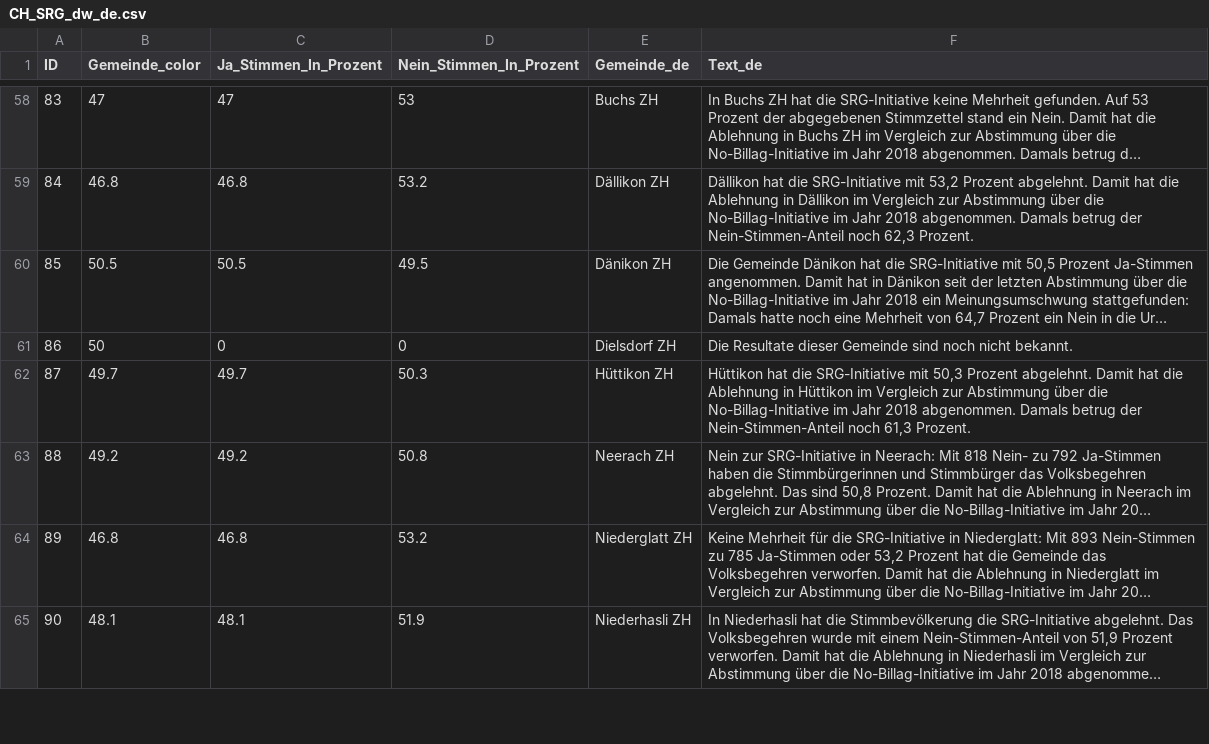
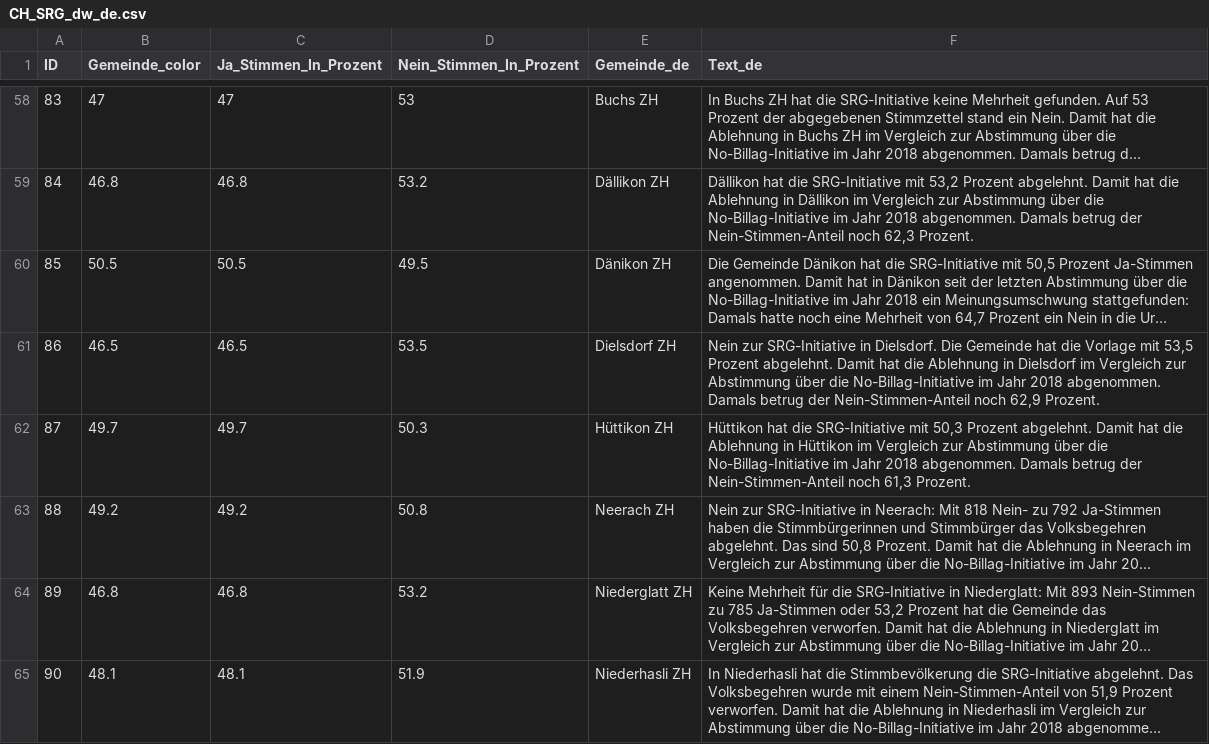
Before and after one commit to awp-finanznachrichten/lena_maerz2026, a CSV file: Output_Switzerland/CH_SRG_dw_de.csv, drawn as a sheet; only a part is shown, gaps mark what is left out; long unchanged cells end in …; the diff covers the shown part only; the diff names each change by its address in the sheet, - before the commit and + after, or states it on an @@ line.

```diff
--- a/Output_Switzerland/CH_SRG_dw_de.csv
+++ b/Output_Switzerland/CH_SRG_dw_de.csv
-B61 (Gemeinde_color): 50
+B61 (Gemeinde_color): 46.5
-C61 (Ja_Stimmen_In_Prozent): 0
+C61 (Ja_Stimmen_In_Prozent): 46.5
-D61 (Nein_Stimmen_In_Prozent): 0
+D61 (Nein_Stimmen_In_Prozent): 53.5
-F61 (Text_de): Die Resultate dieser Gemeinde sind noch nicht bekannt.
+F61 (Text_de): Nein zur SRG-Initiative in Dielsdorf. Die Gemeinde hat die Vorlage mit 53,5 Prozent abgelehnt. Damit hat die Ablehnung in Dielsdorf im Vergleich zur Abstimmung über die No-Billag-Initiative im Jahr 2018 abgenommen. Damals betrug der Nein-Stimmen-Anteil noch 62,9 Prozent.
```
Also changed, not shown: 52 edited cells elsewhere in this file, Output_Switzerland/CH_Bargeld_dw_fr_gegenvorschlag.csv, Output_Switzerland/CH_Bargeld_dw_fr_initiative.csv, 52 other files.
